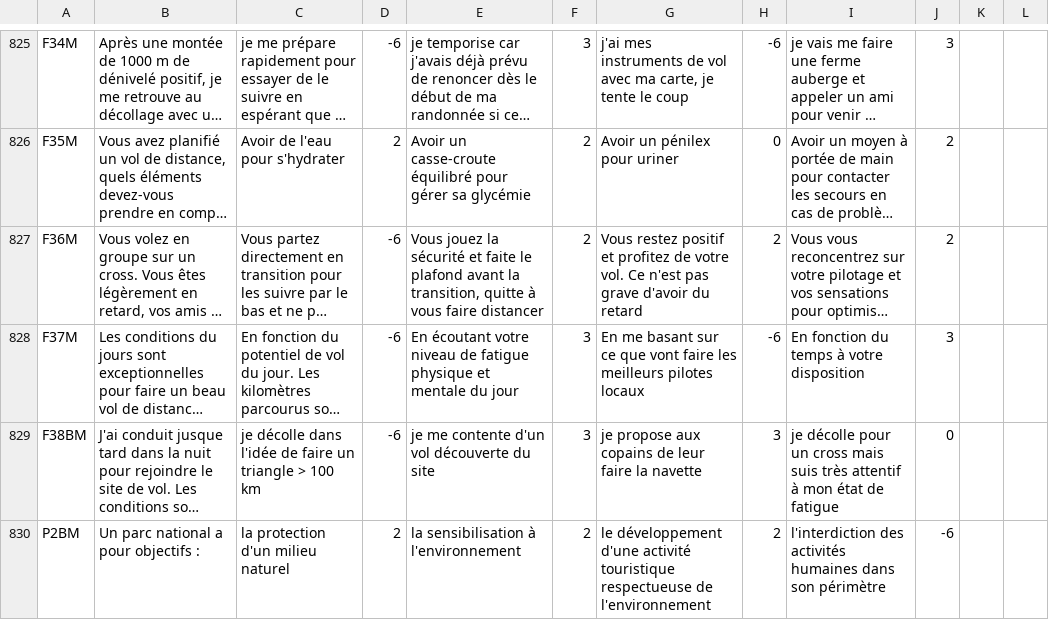
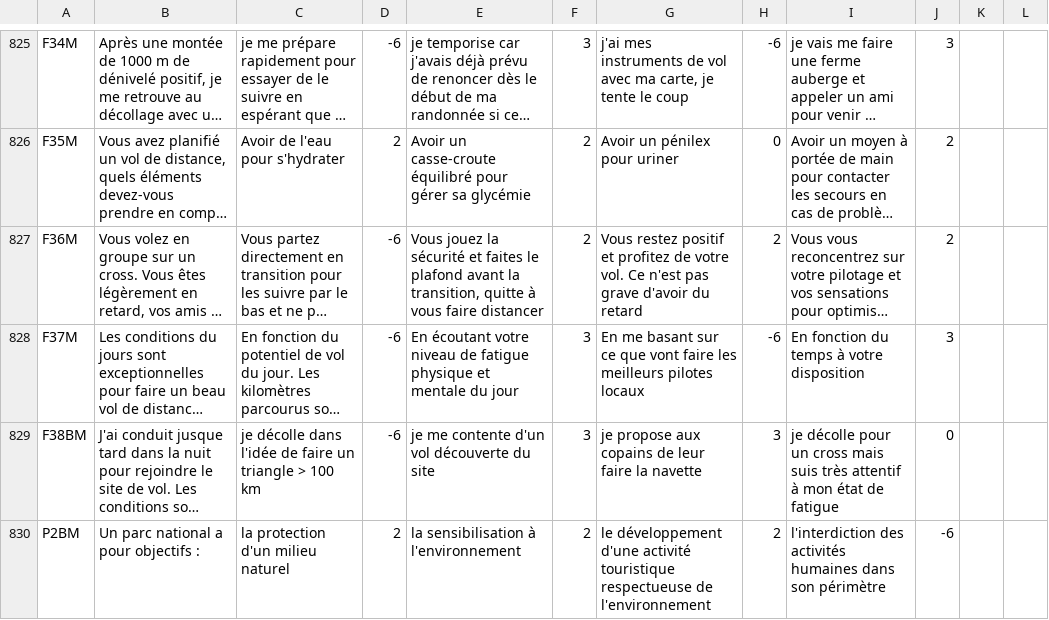
Before and after one commit to jruffet/qcmffvl, a CSV file: data/csv/qcm_ffvl.csv, drawn as a sheet; only a part is shown, gaps mark what is left out; long unchanged cells end in …; the diff names each change by its address in the sheet, - before the commit and + after, or states it on an @@ line.

Commit message:
fix(mcq): grammar error

```diff
--- a/data/csv/qcm_ffvl.csv
+++ b/data/csv/qcm_ffvl.csv
-E827: …sécurité et faite le plafond…
+E827: …sécurité et faites le plafond…
```
